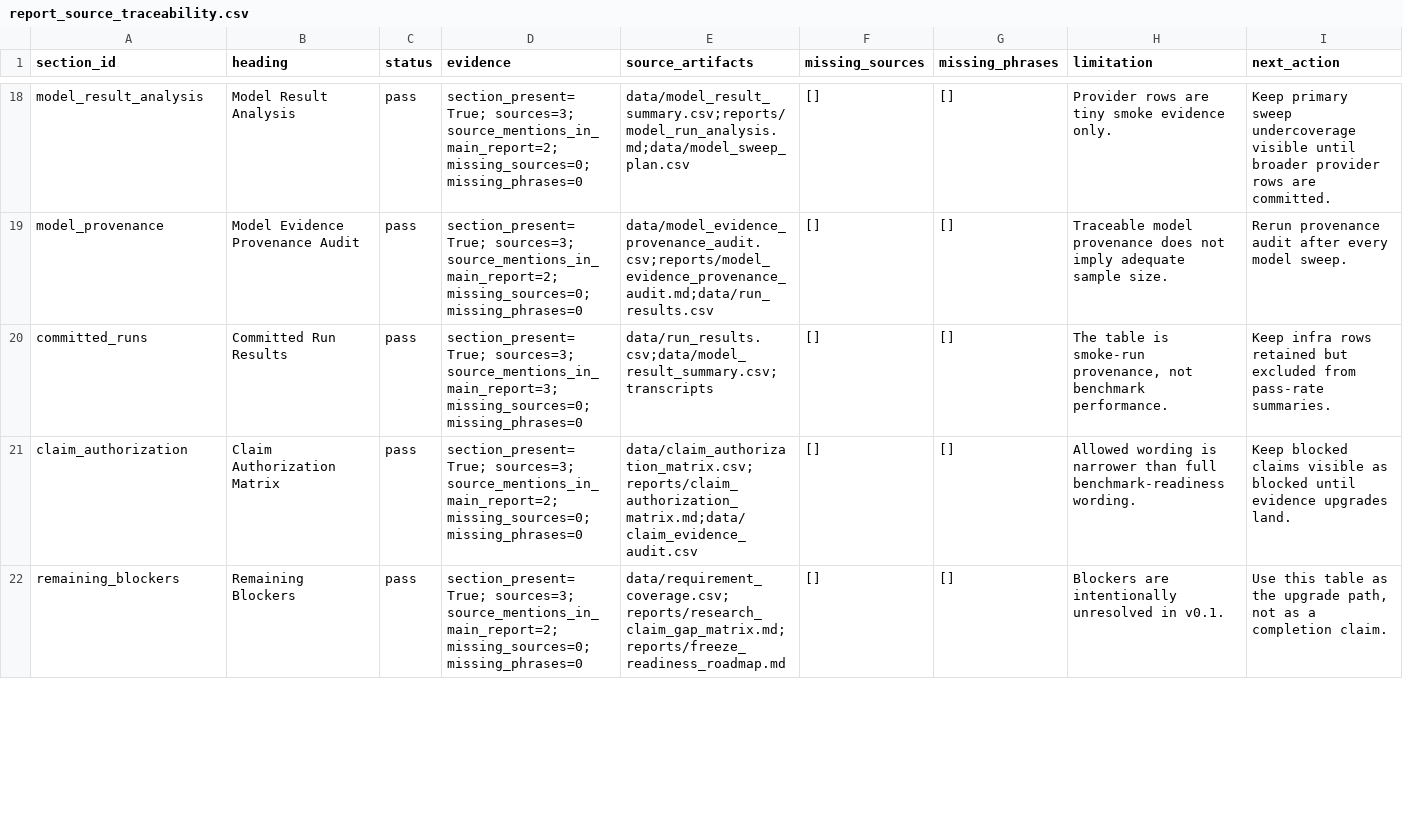
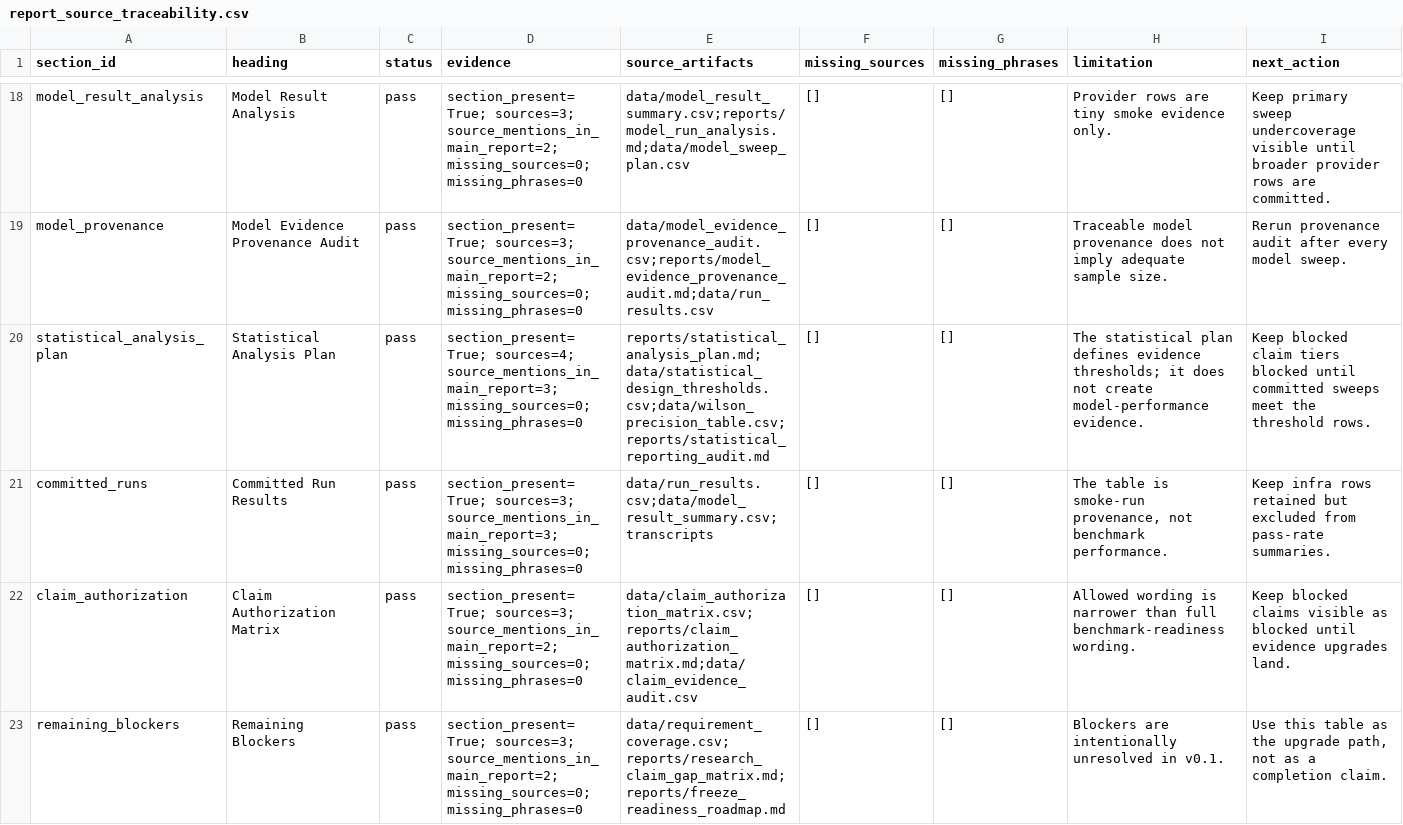
Before and after one commit to sebastian-griego/lean-time-horizon, a CSV file: data/report_source_traceability.csv, drawn as a sheet; only a part is shown, gaps mark what is left out; the diff covers the shown part only; the diff names each change by its address in the sheet, - before the commit and + after, or states it on an @@ line.

Commit message:
Add statistical analysis plan

```diff
--- a/data/report_source_traceability.csv
+++ b/data/report_source_traceability.csv
+row 20: statistical_analysis_plan | Statistical Analysis Plan | pass | section_present=True; sources=4; source_mentions_in_main_report=3; missing_sources=0; missing_phrases=0 | reports/statistical_analysis_plan.md;data/statistical_design_thresholds.csv;data/wilson_precision_table.csv;reports/statistical_reporting_audit.md | [] | [] | The statistical plan defines evidence thresholds; it does not create model-performance evidence. | Keep blocked claim tiers blocked until committed sweeps meet the threshold rows.
```
Also changed, not shown: 3 edited cells elsewhere in this file, data/benchmark_requirements.csv, data/claim_authorization_matrix.csv, 38 other files.
